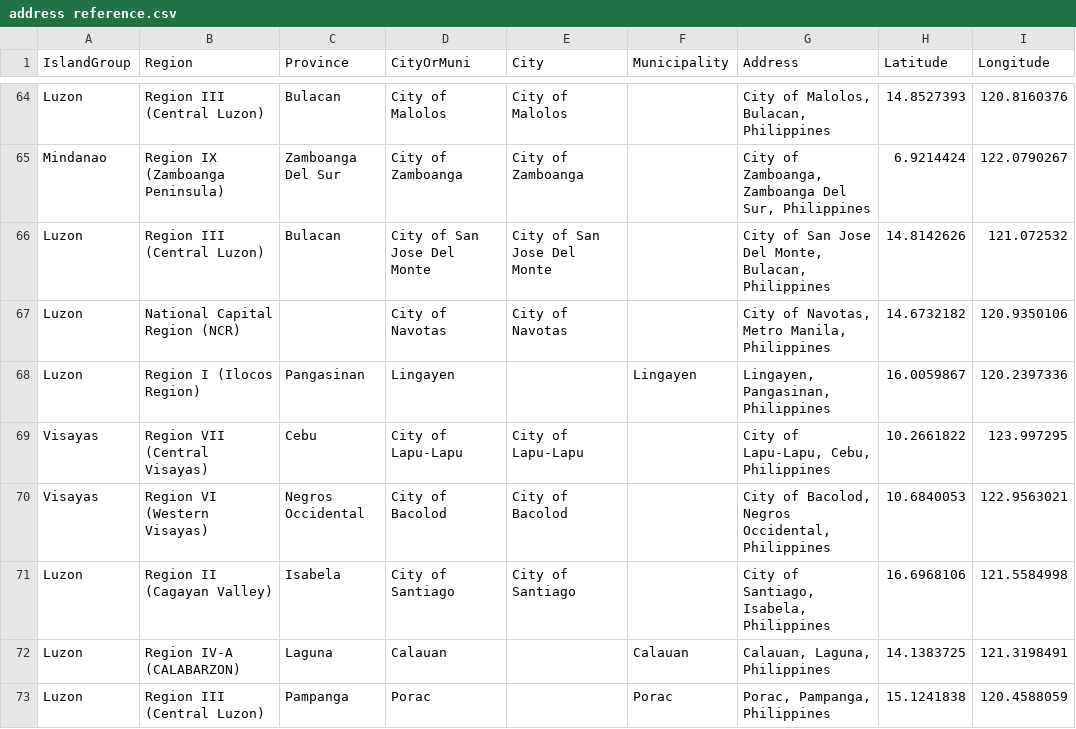
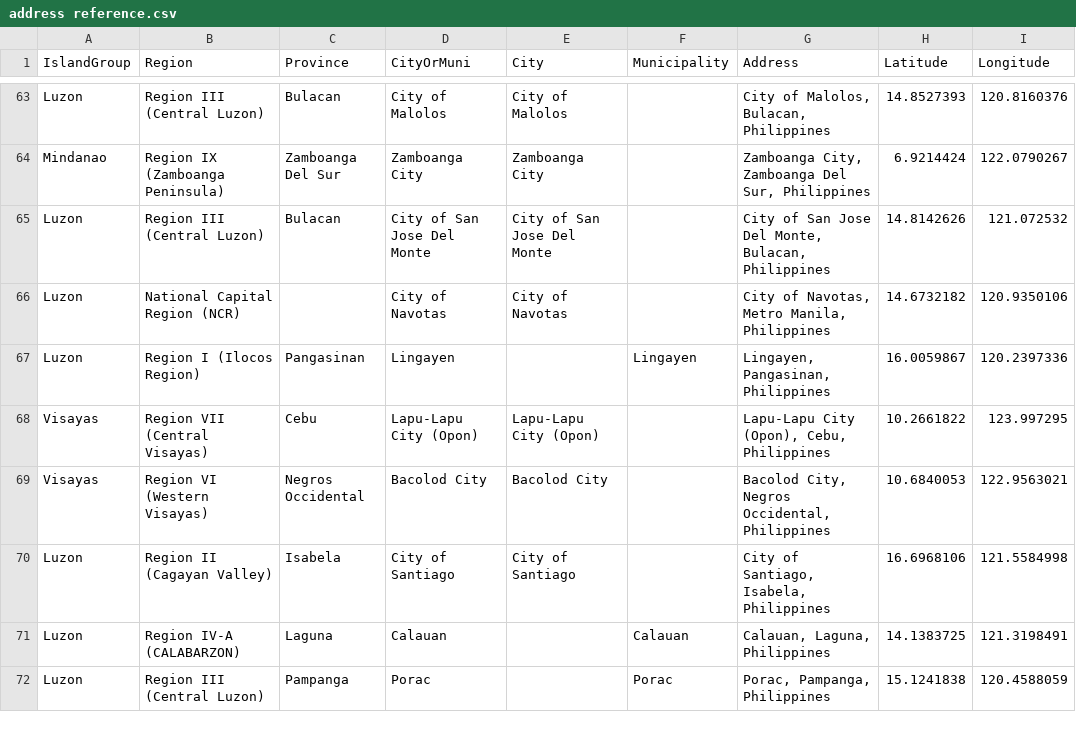
Before and after one commit to fsmosca/COVID-19-PH-dataset, a CSV file: doc/Others/address reference.csv, drawn as a sheet; only a part is shown, gaps mark what is left out; addresses are those after the commit; the diff covers the shown part only; the diff names each change by its address in the sheet, - before the commit and + after, or states it on an @@ line.

Commit message:
Update address reference.csv
Update date: 2020-05-08

```diff
--- a/doc/Others/address reference.csv
+++ b/doc/Others/address reference.csv
-D64 (CityOrMuni): City of Zamboanga
+D64 (CityOrMuni): Zamboanga City
-E64 (City): City of Zamboanga
+E64 (City): Zamboanga City
-G64 (Address): City of Zamboanga, Zamboanga Del…
+G64 (Address): Zamboanga City, Zamboanga Del…
-D68 (CityOrMuni): City of Lapu-Lapu
+D68 (CityOrMuni): Lapu-Lapu City (Opon)
-E68 (City): City of Lapu-Lapu
+E68 (City): Lapu-Lapu City (Opon)
-G68 (Address): City of Lapu-Lapu, Cebu, Philippines
+G68 (Address): Lapu-Lapu City (Opon), Cebu, Philippines
-D69 (CityOrMuni): City of Bacolod
+D69 (CityOrMuni): Bacolod City
-E69 (City): City of Bacolod
+E69 (City): Bacolod City
-G69 (Address): City of Bacolod, Negros Occidental,…
+G69 (Address): Bacolod City, Negros Occidental,…
```
Also changed, not shown: 3 added rows, 5 removed rows and 127 edited cells elsewhere in this file.
